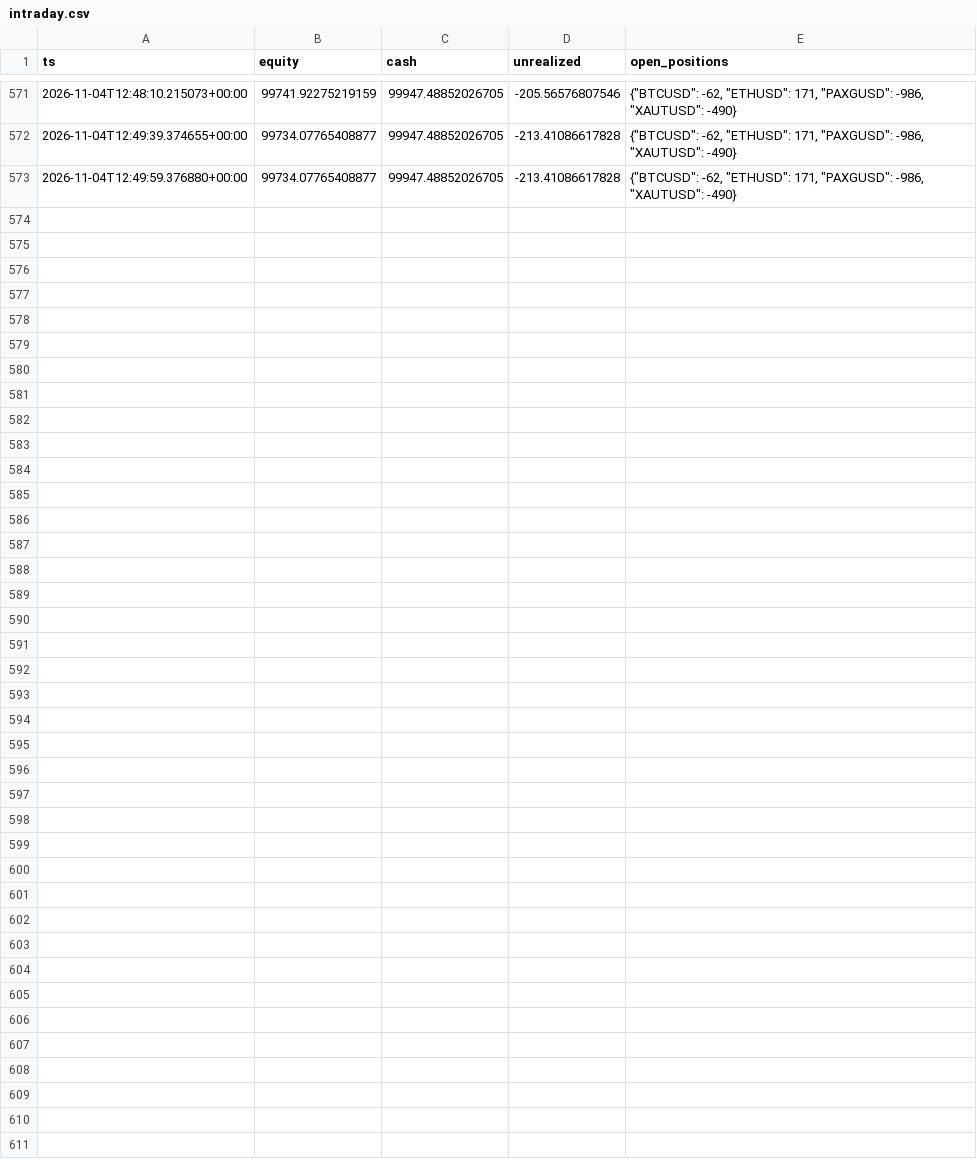
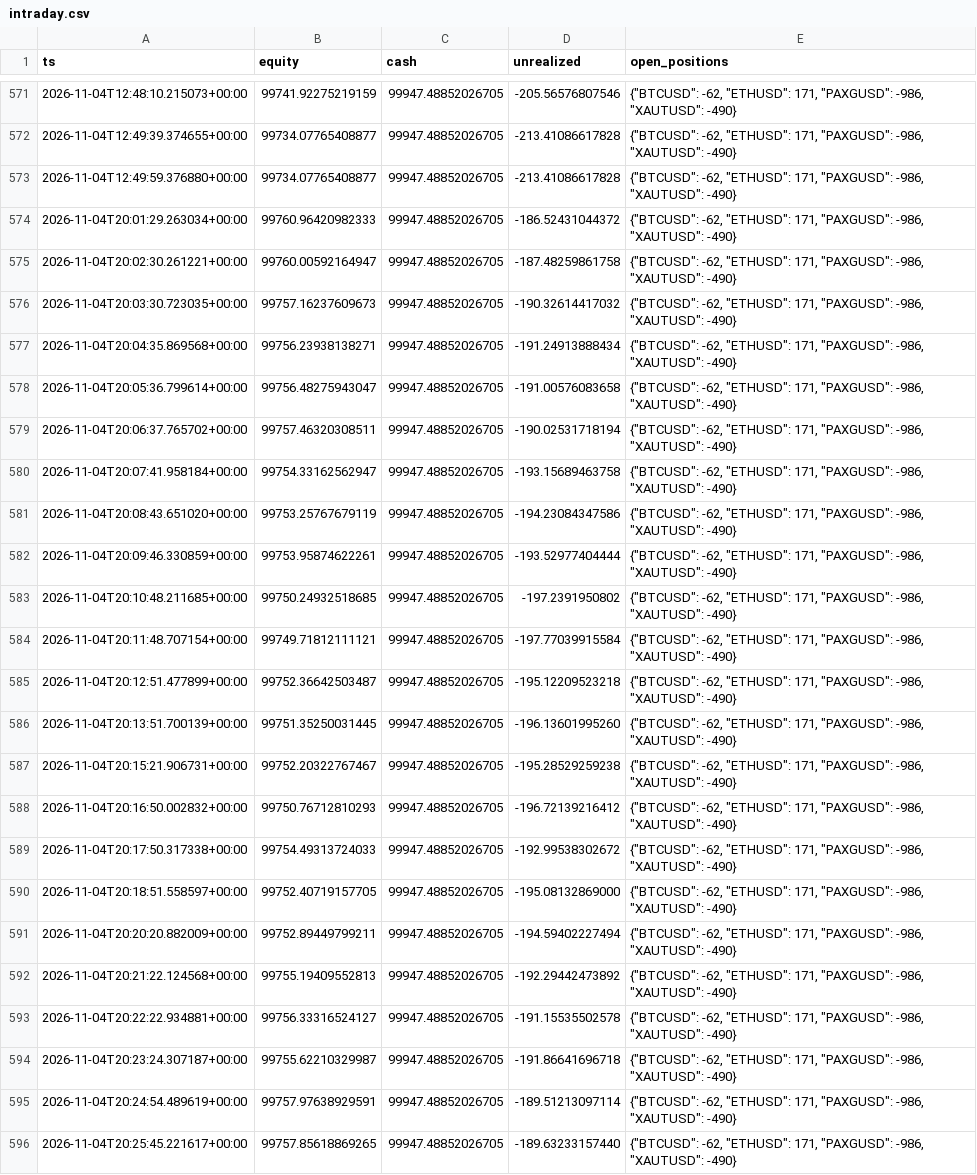
Before and after one commit to lcs2024016-arch/fund_manager, a CSV file: paper/all_in_one/intraday.csv, drawn as a sheet; only a part is shown, gaps mark what is left out.

Commit message:
paper(all_in_one): session update 2026-11-04T20:26:05Z [skip ci]

```diff
--- a/paper/all_in_one/intraday.csv
+++ b/paper/all_in_one/intraday.csv
@@ -573 +573,24 @@ ts,equity,cash,unrealized,open_positions
 2026-11-04T12:49:59.376880+00:00,99734.07765408877,99947.48852026705,-213.41086617828,"{""BTCUSD"": -62, ""ETHUSD"": 171, ""PAXGUSD"": -986, ""XAUTUSD"": -490}"
+2026-11-04T20:01:29.263034+00:00,99760.96420982333,99947.48852026705,-186.52431044372,"{""BTCUSD"": -62, ""ETHUSD"": 171, ""PAXGUSD"": -986, ""XAUTUSD"": -490}"
+2026-11-04T20:02:30.261221+00:00,99760.00592164947,99947.48852026705,-187.48259861758,"{""BTCUSD"": -62, ""ETHUSD"": 171, ""PAXGUSD"": -986, ""XAUTUSD"": -490}"
+2026-11-04T20:03:30.723035+00:00,99757.16237609673,99947.48852026705,-190.32614417032,"{""BTCUSD"": -62, ""ETHUSD"": 171, ""PAXGUSD"": -986, ""XAUTUSD"": -490}"
+2026-11-04T20:04:35.869568+00:00,99756.23938138271,99947.48852026705,-191.24913888434,"{""BTCUSD"": -62, ""ETHUSD"": 171, ""PAXGUSD"": -986, ""XAUTUSD"": -490}"
+2026-11-04T20:05:36.799614+00:00,99756.48275943047,99947.48852026705,-191.00576083658,"{""BTCUSD"": -62, ""ETHUSD"": 171, ""PAXGUSD"": -986, ""XAUTUSD"": -490}"
+2026-11-04T20:06:37.765702+00:00,99757.46320308511,99947.48852026705,-190.02531718194,"{""BTCUSD"": -62, ""ETHUSD"": 171, ""PAXGUSD"": -986, ""XAUTUSD"": -490}"
+2026-11-04T20:07:41.958184+00:00,99754.33162562947,99947.48852026705,-193.15689463758,"{""BTCUSD"": -62, ""ETHUSD"": 171, ""PAXGUSD"": -986, ""XAUTUSD"": -490}"
+2026-11-04T20:08:43.651020+00:00,99753.25767679119,99947.48852026705,-194.23084347586,"{""BTCUSD"": -62, ""ETHUSD"": 171, ""PAXGUSD"": -986, ""XAUTUSD"": -490}"
+2026-11-04T20:09:46.330859+00:00,99753.95874622261,99947.48852026705,-193.52977404444,"{""BTCUSD"": -62, ""ETHUSD"": 171, ""PAXGUSD"": -986, ""XAUTUSD"": -490}"
+2026-11-04T20:10:48.211685+00:00,99750.24932518685,99947.48852026705,-197.2391950802,"{""BTCUSD"": -62, ""ETHUSD"": 171, ""PAXGUSD"": -986, ""XAUTUSD"": -490}"
+2026-11-04T20:11:48.707154+00:00,99749.71812111121,99947.48852026705,-197.77039915584,"{""BTCUSD"": -62, ""ETHUSD"": 171, ""PAXGUSD"": -986, ""XAUTUSD"": -490}"
+2026-11-04T20:12:51.477899+00:00,99752.36642503487,99947.48852026705,-195.12209523218,"{""BTCUSD"": -62, ""ETHUSD"": 171, ""PAXGUSD"": -986, ""XAUTUSD"": -490}"
+2026-11-04T20:13:51.700139+00:00,99751.35250031445,99947.48852026705,-196.13601995260,"{""BTCUSD"": -62, ""ETHUSD"": 171, ""PAXGUSD"": -986, ""XAUTUSD"": -490}"
+2026-11-04T20:15:21.906731+00:00,99752.20322767467,99947.48852026705,-195.28529259238,"{""BTCUSD"": -62, ""ETHUSD"": 171, ""PAXGUSD"": -986, ""XAUTUSD"": -490}"
+2026-11-04T20:16:50.002832+00:00,99750.76712810293,99947.48852026705,-196.72139216412,"{""BTCUSD"": -62, ""ETHUSD"": 171, ""PAXGUSD"": -986, ""XAUTUSD"": -490}"
+2026-11-04T20:17:50.317338+00:00,99754.49313724033,99947.48852026705,-192.99538302672,"{""BTCUSD"": -62, ""ETHUSD"": 171, ""PAXGUSD"": -986, ""XAUTUSD"": -490}"
+2026-11-04T20:18:51.558597+00:00,99752.40719157705,99947.48852026705,-195.08132869000,"{""BTCUSD"": -62, ""ETHUSD"": 171, ""PAXGUSD"": -986, ""XAUTUSD"": -490}"
+2026-11-04T20:20:20.882009+00:00,99752.89449799211,99947.48852026705,-194.59402227494,"{""BTCUSD"": -62, ""ETHUSD"": 171, ""PAXGUSD"": -986, ""XAUTUSD"": -490}"
+2026-11-04T20:21:22.124568+00:00,99755.19409552813,99947.48852026705,-192.29442473892,"{""BTCUSD"": -62, ""ETHUSD"": 171, ""PAXGUSD"": -986, ""XAUTUSD"": -490}"
+2026-11-04T20:22:22.934881+00:00,99756.33316524127,99947.48852026705,-191.15535502578,"{""BTCUSD"": -62, ""ETHUSD"": 171, ""PAXGUSD"": -986, ""XAUTUSD"": -490}"
+2026-11-04T20:23:24.307187+00:00,99755.62210329987,99947.48852026705,-191.86641696718,"{""BTCUSD"": -62, ""ETHUSD"": 171, ""PAXGUSD"": -986, ""XAUTUSD"": -490}"
+2026-11-04T20:24:54.489619+00:00,99757.97638929591,99947.48852026705,-189.51213097114,"{""BTCUSD"": -62, ""ETHUSD"": 171, ""PAXGUSD"": -986, ""XAUTUSD"": -490}"
+2026-11-04T20:25:45.221617+00:00,99757.85618869265,99947.48852026705,-189.63233157440,"{""BTCUSD"": -62, ""ETHUSD"": 171, ""PAXGUSD"": -986, ""XAUTUSD"": -490}"
```
Also changed, not shown: paper/all_in_one/daily.csv, 4 other files.
